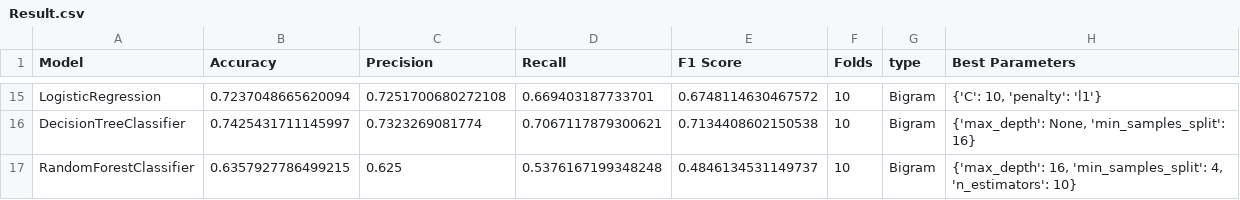
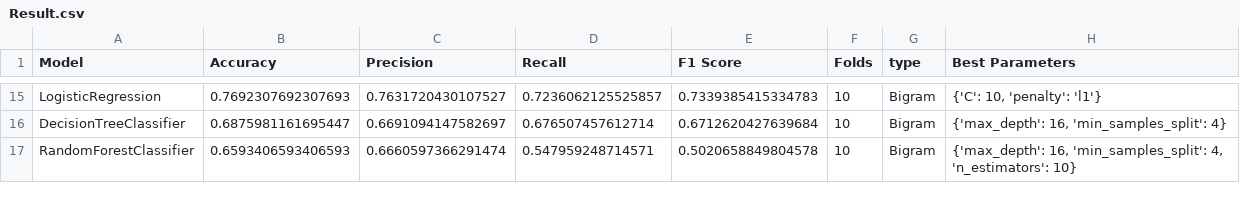
Before and after one commit to idangrady/INFOMDM_REP_21, a CSV file: Assignment_2/Result.csv, drawn as a sheet; only a part is shown, gaps mark what is left out; the diff covers the shown part only; the diff names each change by its address in the sheet, - before the commit and + after, or states it on an @@ line.

```diff
--- a/Assignment_2/Result.csv
+++ b/Assignment_2/Result.csv
-B15 (Accuracy): 0.7237048665620094
+B15 (Accuracy): 0.7692307692307693
-C15 (Precision): 0.7251700680272108
+C15 (Precision): 0.7631720430107527
-D15 (Recall): 0.669403187733701
+D15 (Recall): 0.7236062125525857
-E15 (F1 Score): 0.6748114630467572
+E15 (F1 Score): 0.7339385415334783
-B16 (Accuracy): 0.7425431711145997
+B16 (Accuracy): 0.6875981161695447
-C16 (Precision): 0.7323269081774
+C16 (Precision): 0.6691094147582697
-D16 (Recall): 0.7067117879300621
+D16 (Recall): 0.676507457612714
-E16 (F1 Score): 0.7134408602150538
+E16 (F1 Score): 0.6712620427639684
-H16 (Best Parameters): {'max_depth': None, 'min_samples_split': 16}
+H16 (Best Parameters): {'max_depth': 16, 'min_samples_split': 4}
-B17 (Accuracy): 0.6357927786499215
+B17 (Accuracy): 0.6593406593406593
-C17 (Precision): 0.625
+C17 (Precision): 0.6660597366291474
-D17 (Recall): 0.5376167199348248
+D17 (Recall): 0.547959248714571
-E17 (F1 Score): 0.4846134531149737
+E17 (F1 Score): 0.5020658849804578
```
Also changed, not shown: 60 edited cells elsewhere in this file, 1 other file.
